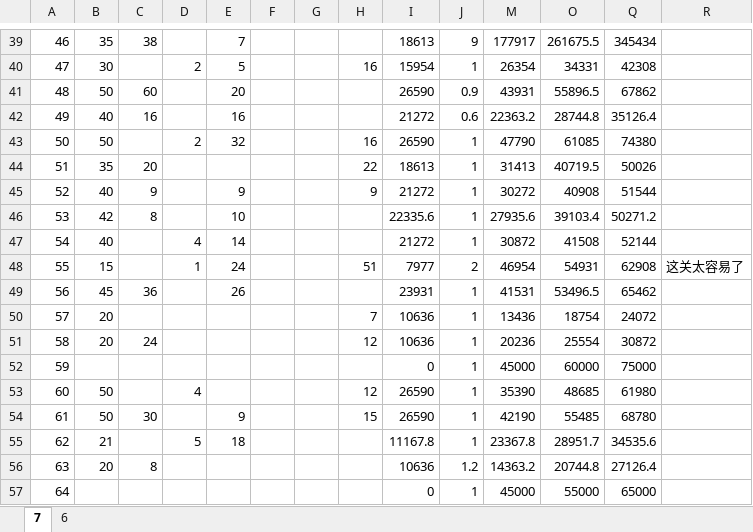
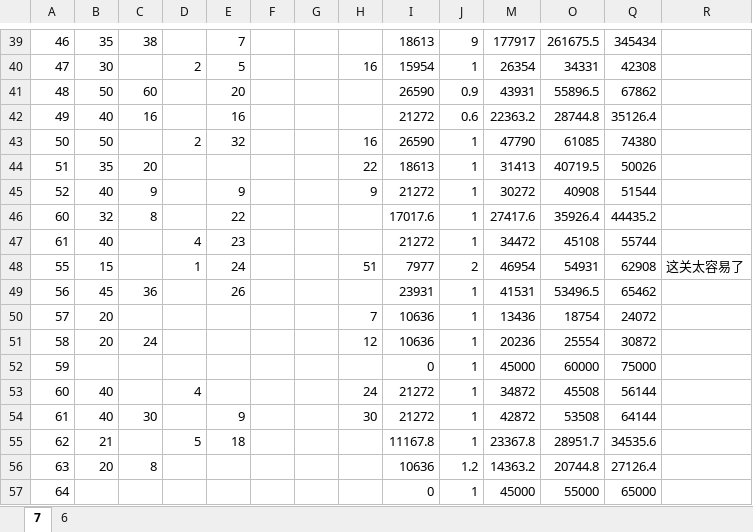
Before and after one commit to kofight/CapsUnity, an Excel workbook: Document/分数统计.xlsx, sheet 7, drawn as a sheet; only a part is shown, gaps mark what is left out; values as stored, in another font and other column widths than the file's, no borders; removed rows and columns are numbered as before the commit, all else as after; rows hold the shown columns only; the diff names each change by its address in the sheet, - before the commit and + after, or states it on an @@ line.

```diff
--- a/Document/分数统计.xlsx (sheet 7)
+++ b/Document/分数统计.xlsx (sheet 7)
-row 46: 53 | 42 | 8 |  | 10 |  |  |  | 22335.6 | 1 | 27935.6 | 39103.4 | 50271.2
-row 47: 54 | 40 |  | 4 | 14 |  |  |  | 21272 | 1 | 30872 | 41508 | 52144
+row 46: 60 | 32 | 8 |  | 22 |  |  |  | 17017.6 | 1 | 27417.6 | 35926.4 | 44435.2
+row 47: 61 | 40 |  | 4 | 23 |  |  |  | 21272 | 1 | 34472 | 45108 | 55744
-B53:B54: 50
+B53:B54: 40
-H53: 12
+H53: 24
-I53:I54: 26590
+I53:I54: 21272
-M53: 35390
+M53: 34872
-O53: 48685
+O53: 45508
-Q53: 61980
+Q53: 56144
-H54: 15
+H54: 30
-M54: 42190
+M54: 42872
-O54: 55485
+O54: 53508
-Q54: 68780
+Q54: 64144
```
Also changed, not shown: hidden cells, 10 other files.
